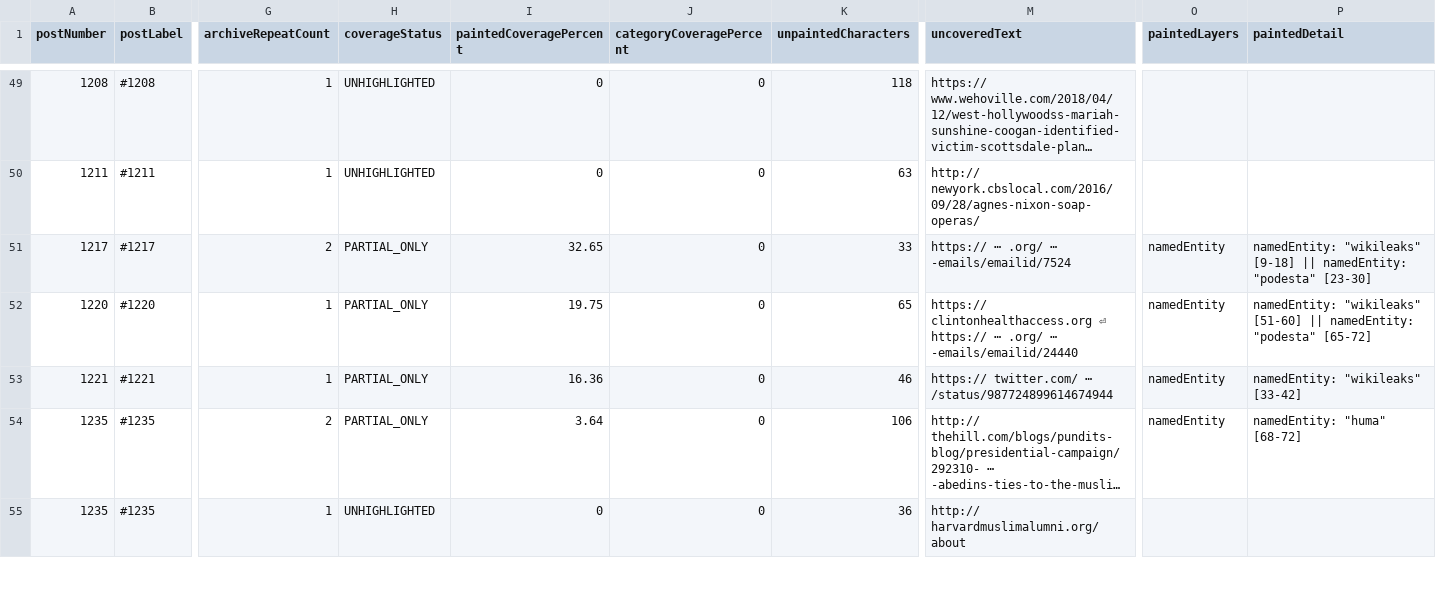
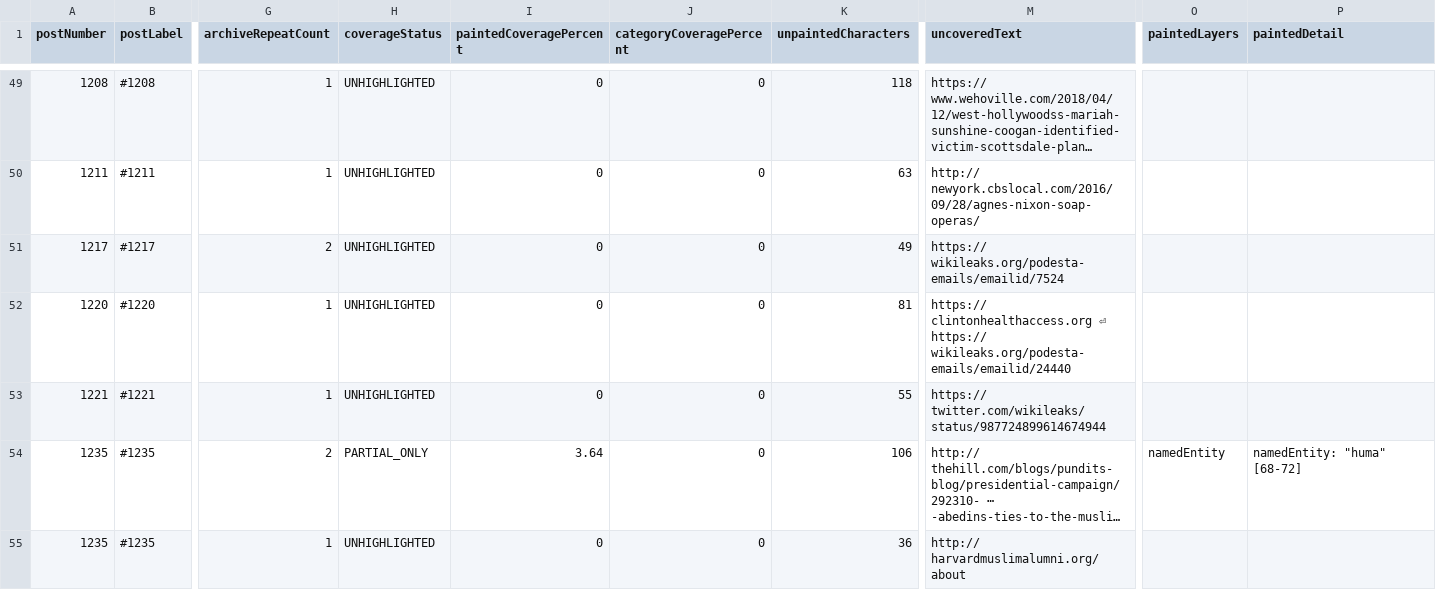
Before and after one commit to kck321/q-archive-app, a CSV file: audit/unhighlighted-sentences/by-bucket/I_CERTIFIED_EVIDENCE_NOT_PAINTED.csv, drawn as a sheet; only a part is shown, gaps mark what is left out; long unchanged cells end in …; the diff covers the shown part only; the diff names each change by its address in the sheet, - before the commit and + after, or states it on an @@ line.

```diff
--- a/audit/unhighlighted-sentences/by-bucket/I_CERTIFIED_EVIDENCE_NOT_PAINTED.csv
+++ b/audit/unhighlighted-sentences/by-bucket/I_CERTIFIED_EVIDENCE_NOT_PAINTED.csv
-H51:H53 (coverageStatus): PARTIAL_ONLY
+H51:H53 (coverageStatus): UNHIGHLIGHTED
-I51 (paintedCoveragePercent): 32.65
+I51 (paintedCoveragePercent): 0
-K51 (unpaintedCharacters): 33
+K51 (unpaintedCharacters): 49
-M51 (uncoveredText): https:// ⋯ .org/ ⋯ -emails/emailid/7524
+M51 (uncoveredText): https:// wikileaks.org/podesta-emails/emailid/7524
-O51:O53 (paintedLayers): namedEntity
+O51:O53 (paintedLayers): (empty)
-P51 (paintedDetail): namedEntity: "wikileaks" [9-18] || namedEntity: "podesta" [23-30]
+P51 (paintedDetail): (empty)
-I52 (paintedCoveragePercent): 19.75
+I52 (paintedCoveragePercent): 0
-K52 (unpaintedCharacters): 65
+K52 (unpaintedCharacters): 81
-M52 (uncoveredText): …⏎ https:// ⋯ .org/ ⋯ -emails/emailid/24440
+M52 (uncoveredText): …⏎ https:// wikileaks.org/podesta-emails/emailid/24440
-P52 (paintedDetail): namedEntity: "wikileaks" [51-60] || namedEntity: "podesta" [65-72]
+P52 (paintedDetail): (empty)
-I53 (paintedCoveragePercent): 16.36
+I53 (paintedCoveragePercent): 0
-K53 (unpaintedCharacters): 46
+K53 (unpaintedCharacters): 55
-M53 (uncoveredText): https:// twitter.com/ ⋯ /status/987724899614674944
+M53 (uncoveredText): https:// twitter.com/wikileaks/status/987724899614674944
-P53 (paintedDetail): namedEntity: "wikileaks" [33-42]
+P53 (paintedDetail): (empty)
```
Also changed, not shown: 3 added rows and 21 edited cells elsewhere in this file, audit/unhighlighted-sentences/by-bucket/C_PUNCTUATION_ONLY.csv, audit/unhighlighted-sentences/by-bucket/E_CERTIFIED_QUOTED_SOURCE.csv, 8 other files.
